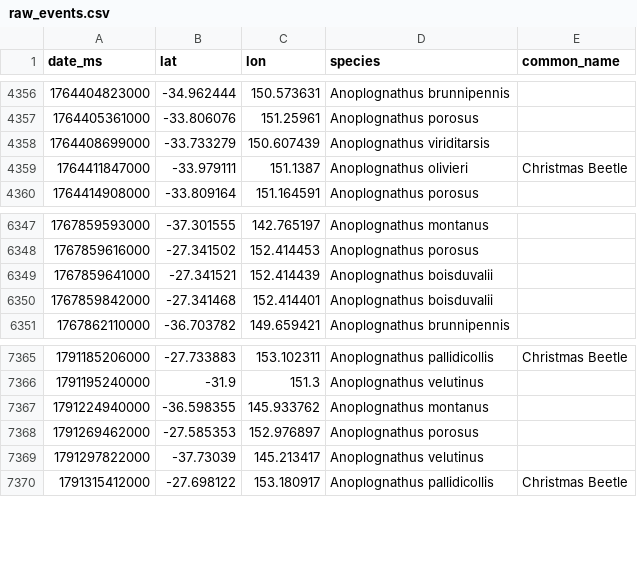
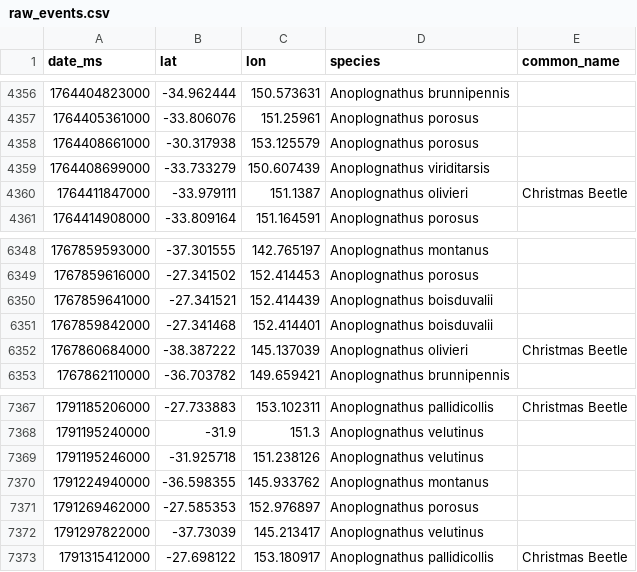
Before and after one commit to david-sitsky/viz, a CSV file: christmas-beetle/data/raw_events.csv, drawn as a sheet; only a part is shown, gaps mark what is left out; the diff covers the shown part only.

```diff
--- a/christmas-beetle/data/raw_events.csv
+++ b/christmas-beetle/data/raw_events.csv
@@ -4357,2 +4357,3 @@ date_ms,lat,lon,species,common_name
 1764405361000,-33.806076,151.25961,Anoplognathus porosus,
+1764408661000,-30.317938,153.125579,Anoplognathus porosus,
 1764408699000,-33.733279,150.607439,Anoplognathus viriditarsis,
@@ -6350,2 +6351,3 @@ date_ms,lat,lon,species,common_name
 1767859842000,-27.341468,152.414401,Anoplognathus boisduvalii,
+1767860684000,-38.387222,145.137039,Anoplognathus olivieri,Christmas Beetle
 1767862110000,-36.703782,149.659421,Anoplognathus brunnipennis,
@@ -7366,2 +7368,3 @@ date_ms,lat,lon,species,common_name
 1791195240000,-31.9,151.3,Anoplognathus velutinus,
+1791195246000,-31.925718,151.238126,Anoplognathus velutinus,
 1791224940000,-36.598355,145.933762,Anoplognathus montanus,
```
Also changed, not shown: 38 added rows elsewhere in this file, 11 other files.
